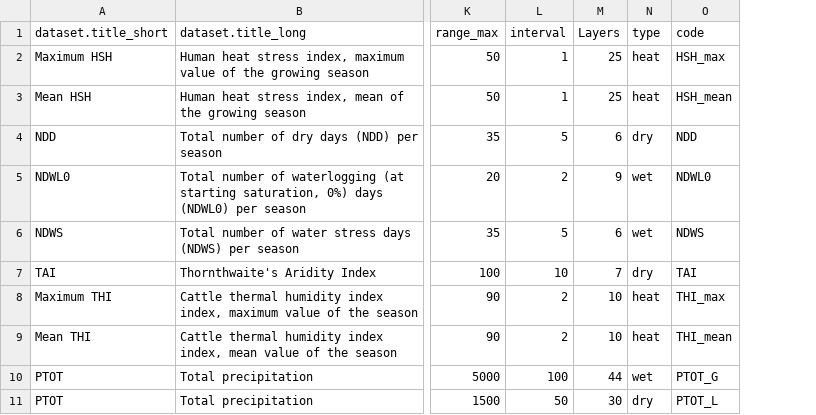
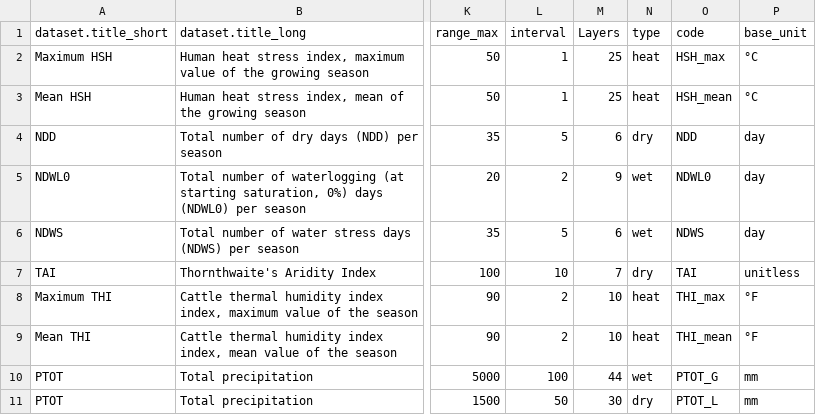
Before and after one commit to AdaptationAtlas/hazards_prototype, a CSV file: metadata/haz_metadata.csv, drawn as a sheet; only a part is shown, gaps mark what is left out; the diff names each change by its address in the sheet, - before the commit and + after, or states it on an @@ line.

Commit message:
units added

```diff
--- a/metadata/haz_metadata.csv
+++ b/metadata/haz_metadata.csv
+column P (base_unit), rows 2-11: °C | °C | day | day | day | unitless | °F | °F | mm | mm
```
